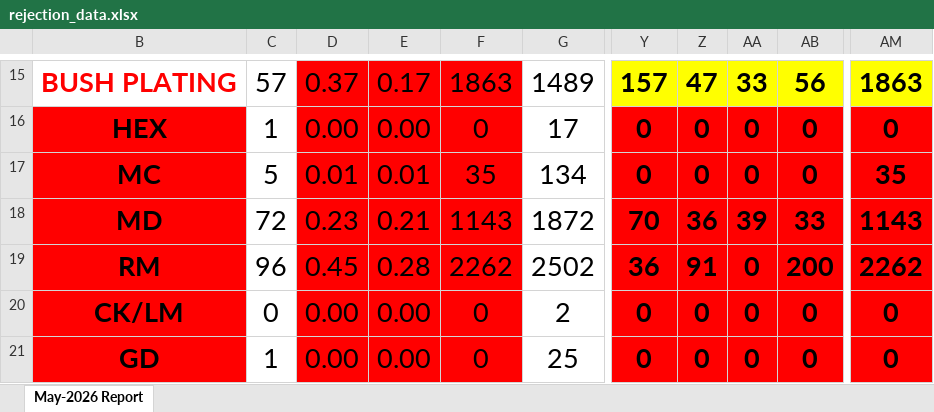
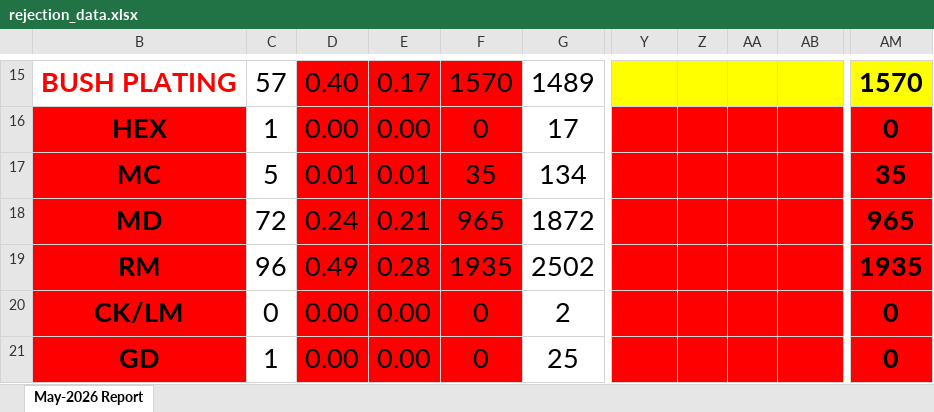
Before and after one commit to qualitymegacoat-eng/pistonrodportal, an Excel workbook: rejection_data.xlsx, sheet May-2026 Report, drawn as a sheet; only a part is shown, gaps mark what is left out; values as stored, in another font and other column widths than the file's, no borders; charts and pictures and conditional formats not drawn; the diff covers the shown part only; the diff names each change by its address in the sheet, - before the commit and + after, or states it on an @@ line.

```diff
--- a/rejection_data.xlsx (sheet May-2026 Report)
+++ b/rejection_data.xlsx (sheet May-2026 Report)
-D15: 0.37
+D15: 0.40
-F15: 1863
+F15: 1570
-Y15: 157
+Y15: (empty)
-Z15: 47
+Z15: (empty)
-AA15: 33
+AA15: (empty)
-AB15: 56
+AB15: (empty)
-AM15: 1863
+AM15: 1570
-Y16:Y17: 0
+Y16:Y17: (empty)
-Z16:Z17: 0
+Z16:Z17: (empty)
-AA16:AA17: 0
+AA16:AA17: (empty)
-AB16:AB17: 0
+AB16:AB17: (empty)
-D18: 0.23
+D18: 0.24
-F18: 1143
+F18: 965
-Y18: 70
+Y18: (empty)
-Z18: 36
+Z18: (empty)
-AA18: 39
+AA18: (empty)
-AB18: 33
+AB18: (empty)
-AM18: 1143
+AM18: 965
-D19: 0.45
+D19: 0.49
-F19: 2262
+F19: 1935
-Y19: 36
+Y19: (empty)
-Z19: 91
+Z19: (empty)
-AA19:AA21: 0
+AA19:AA21: (empty)
-AB19: 200
+AB19: (empty)
-AM19: 2262
+AM19: 1935
-Y20:Y21: 0
+Y20:Y21: (empty)
-Z20:Z21: 0
+Z20:Z21: (empty)
-AB20:AB21: 0
+AB20:AB21: (empty)
```
Also changed, not shown: 90 edited cells elsewhere in this sheet, charts or pictures.
